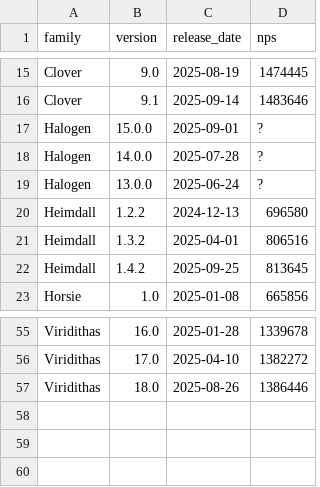
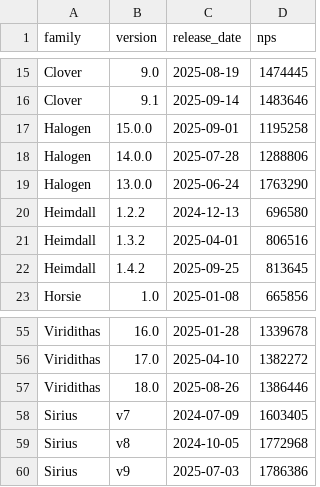
Before and after one commit to AndyGrant/open-rank, a CSV file: engines.csv, drawn as a sheet; only a part is shown, gaps mark what is left out.

```diff
--- a/engines.csv
+++ b/engines.csv
@@ -16,5 +16,5 @@ Clover,9.0,2025-08-19,1474445
 Clover,9.1,2025-09-14,1483646
-Halogen,15.0.0,2025-09-01,?
-Halogen,14.0.0,2025-07-28,?
-Halogen,13.0.0,2025-06-24,?
+Halogen,15.0.0,2025-09-01,1195258
+Halogen,14.0.0,2025-07-28,1288806
+Halogen,13.0.0,2025-06-24,1763290
 Heimdall,1.2.2,2024-12-13,696580
@@ -57 +57,4 @@ Viridithas,17.0,2025-04-10,1382272
 Viridithas,18.0,2025-08-26,1386446
+Sirius,v7,2024-07-09,1603405
+Sirius,v8,2024-10-05,1772968
+Sirius,v9,2025-07-03,1786386
```
Also changed, not shown: families.csv, 3 other files.
